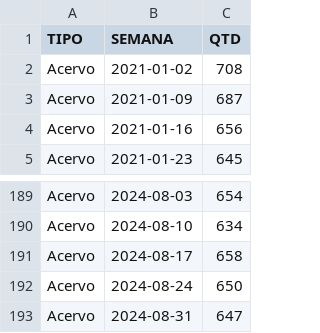
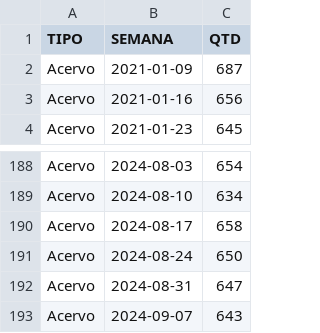
Before and after one commit to pedropaixaomprj/datawrapper-gate, a CSV file: acervo_gate.csv, drawn as a sheet; only a part is shown, gaps mark what is left out.

```diff
--- a/acervo_gate.csv
+++ b/acervo_gate.csv
@@ -1,3 +1,2 @@
 TIPO,SEMANA,QTD
-Acervo,2021-01-02,708
 Acervo,2021-01-09,687
@@ -193 +192,2 @@ Acervo,2024-08-24,650
 Acervo,2024-08-31,647
+Acervo,2024-09-07,643
```
Also changed, not shown: tempo_previsto_backlog.csv, 1 other file.
